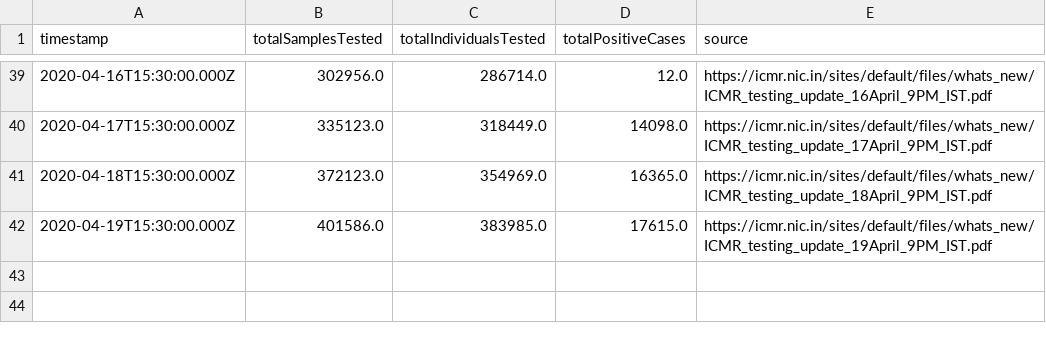
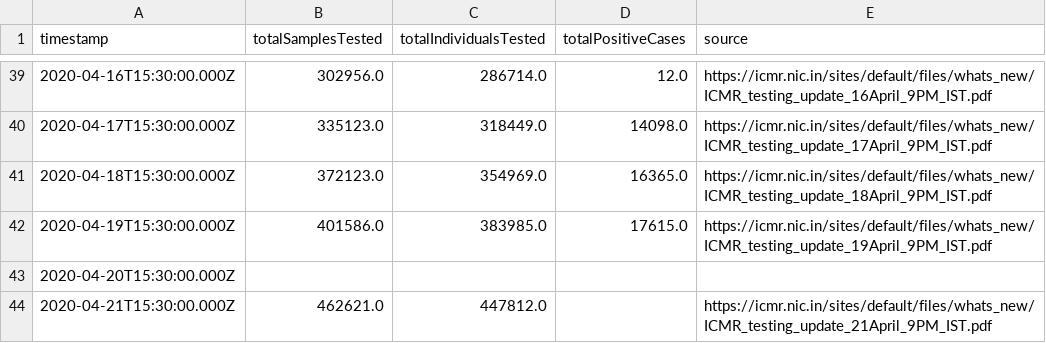
Before and after one commit to ianforme/india-covid-ql-helper, a CSV file: india_testing_daily.csv, drawn as a sheet; only a part is shown, gaps mark what is left out; the diff names each change by its address in the sheet, - before the commit and + after, or states it on an @@ line.

Commit message:
update

```diff
--- a/india_testing_daily.csv
+++ b/india_testing_daily.csv
+row 43: 2020-04-20T15:30:00.000Z
+row 44: 2020-04-21T15:30:00.000Z | 462621.0 | 447812.0 |  | https://icmr.nic.in/sites/default/files/whats_new/ICMR_testing_update_21April_9PM_IST.pdf
```
